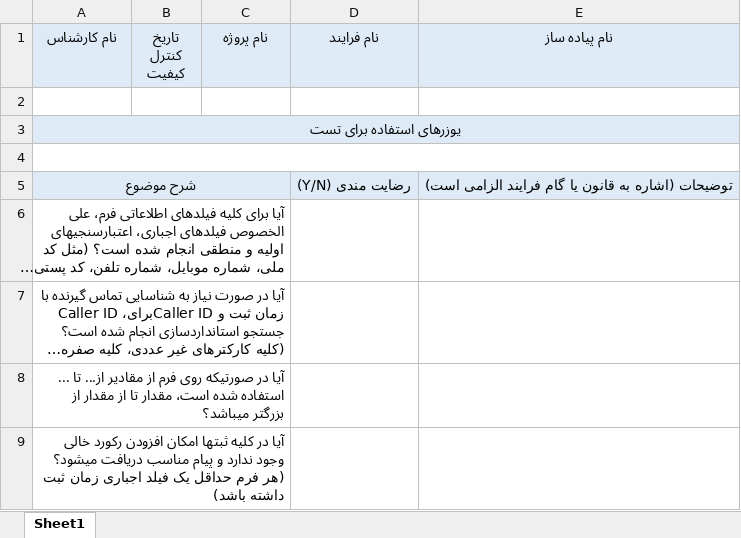
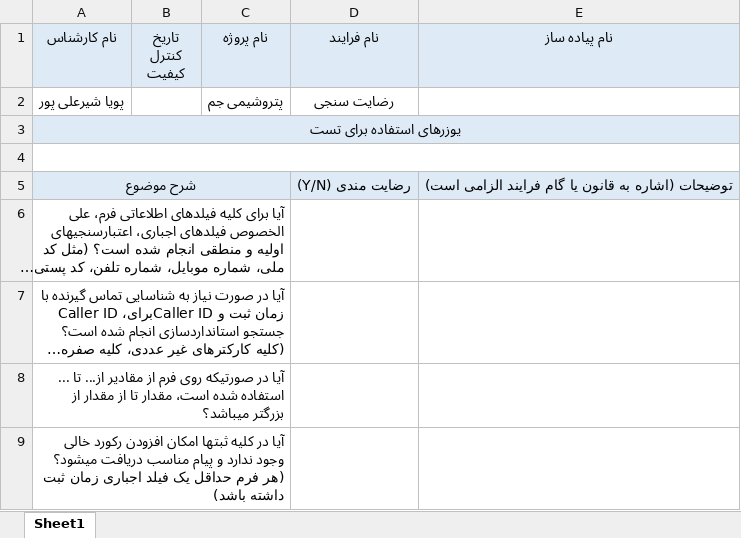
Before and after one commit to pouya-alipour741/SQL_Tutorial_My_Files, an Excel workbook: misc/jam/QC Checklist.xlsx, sheet Sheet1, drawn as a sheet; only a part is shown; long unchanged cells end in …; values as stored, in another font and other column widths than the file's, no borders; conditional formats not drawn; the diff names each change by its address in the sheet, - before the commit and + after, or states it on an @@ line.

```diff
--- a/misc/jam/QC Checklist.xlsx (sheet Sheet1)
+++ b/misc/jam/QC Checklist.xlsx (sheet Sheet1)
-row 2: (empty)
+row 2: پویا شیرعلی پور |  | پتروشیمی جم | رضایت سنجی
```
Also changed, not shown: 7 other files.
